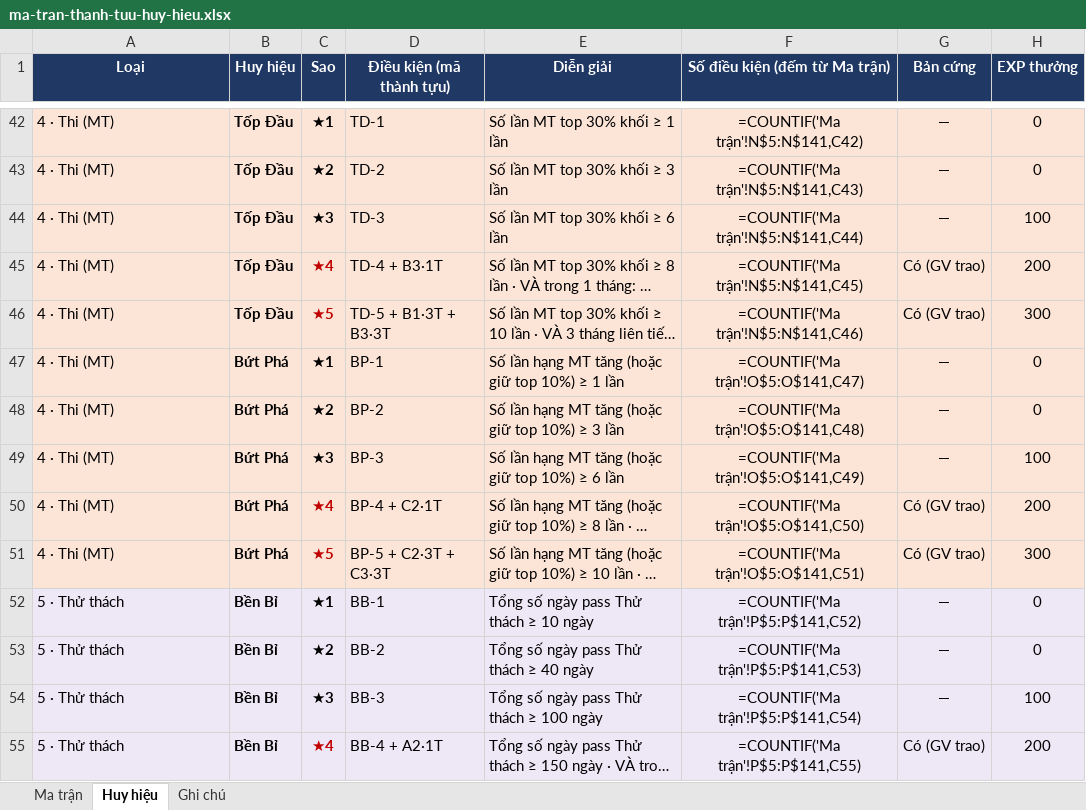
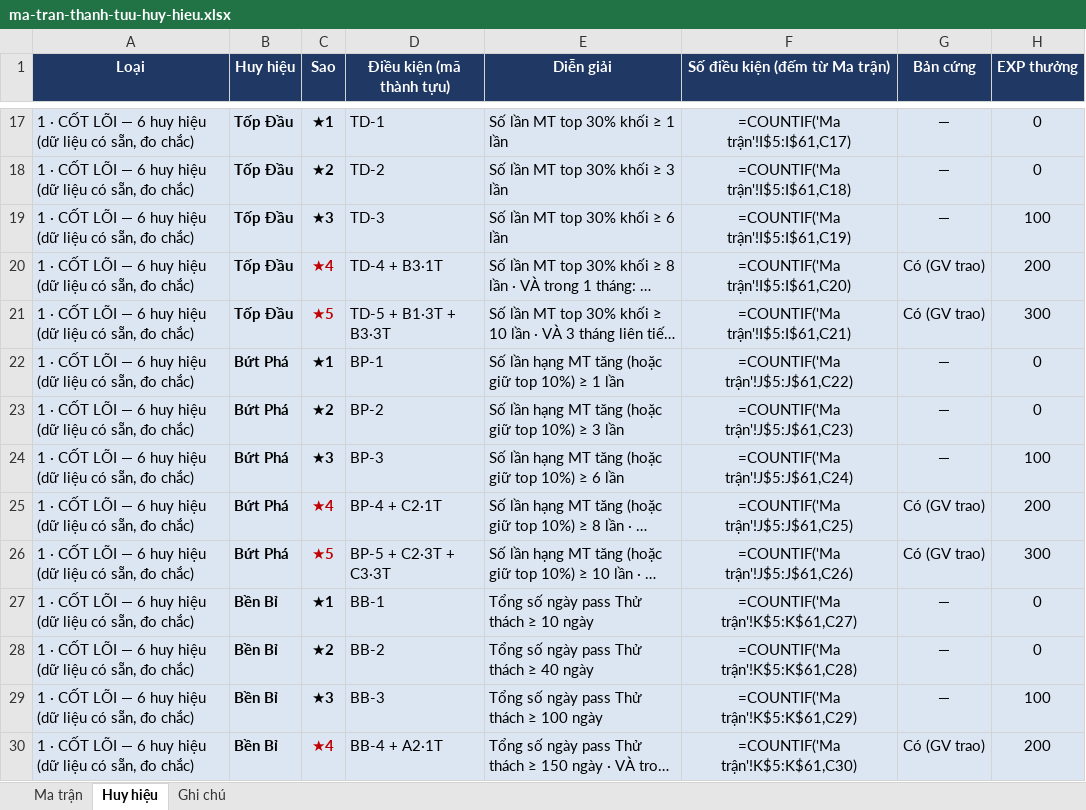
Before and after one commit to HongThien/bkdemy-erp-v2, an Excel workbook: ma-tran-thanh-tuu-huy-hieu.xlsx, sheet Huy hiệu, drawn as a sheet; only a part is shown, gaps mark what is left out; long unchanged cells end in …; values as stored, in another font and other column widths than the file's, no borders; formulas without a stored value are shown as written; addresses are those after the commit; the diff covers the shown part only; the diff names each change by its address in the sheet, - before the commit and + after, or states it on an @@ line.

```diff
--- a/ma-tran-thanh-tuu-huy-hieu.xlsx (sheet Huy hiệu)
+++ b/ma-tran-thanh-tuu-huy-hieu.xlsx (sheet Huy hiệu)
-A17:A26 (Loại): 4 · Thi (MT)
+A17:A26 (Loại): 1 · CỐT LÕI — 6 huy hiệu (dữ liệu có sẵn, đo chắc)
-A17:H26 fill: #FCE4D6
+A17:H26 fill: #DCE6F2
-F17 (Số điều kiện (đếm từ Ma trận)): =COUNTIF('Ma trận'!N$5:N$141,C42)
+F17 (Số điều kiện (đếm từ Ma trận)): =COUNTIF('Ma trận'!I$5:I$61,C17)
-F18 (Số điều kiện (đếm từ Ma trận)): =COUNTIF('Ma trận'!N$5:N$141,C43)
+F18 (Số điều kiện (đếm từ Ma trận)): =COUNTIF('Ma trận'!I$5:I$61,C18)
-F19 (Số điều kiện (đếm từ Ma trận)): =COUNTIF('Ma trận'!N$5:N$141,C44)
+F19 (Số điều kiện (đếm từ Ma trận)): =COUNTIF('Ma trận'!I$5:I$61,C19)
-F20 (Số điều kiện (đếm từ Ma trận)): =COUNTIF('Ma trận'!N$5:N$141,C45)
+F20 (Số điều kiện (đếm từ Ma trận)): =COUNTIF('Ma trận'!I$5:I$61,C20)
-F21 (Số điều kiện (đếm từ Ma trận)): =COUNTIF('Ma trận'!N$5:N$141,C46)
+F21 (Số điều kiện (đếm từ Ma trận)): =COUNTIF('Ma trận'!I$5:I$61,C21)
-F22 (Số điều kiện (đếm từ Ma trận)): =COUNTIF('Ma trận'!O$5:O$141,C47)
+F22 (Số điều kiện (đếm từ Ma trận)): =COUNTIF('Ma trận'!J$5:J$61,C22)
-F23 (Số điều kiện (đếm từ Ma trận)): =COUNTIF('Ma trận'!O$5:O$141,C48)
+F23 (Số điều kiện (đếm từ Ma trận)): =COUNTIF('Ma trận'!J$5:J$61,C23)
-F24 (Số điều kiện (đếm từ Ma trận)): =COUNTIF('Ma trận'!O$5:O$141,C49)
+F24 (Số điều kiện (đếm từ Ma trận)): =COUNTIF('Ma trận'!J$5:J$61,C24)
-F25 (Số điều kiện (đếm từ Ma trận)): =COUNTIF('Ma trận'!O$5:O$141,C50)
+F25 (Số điều kiện (đếm từ Ma trận)): =COUNTIF('Ma trận'!J$5:J$61,C25)
-F26 (Số điều kiện (đếm từ Ma trận)): =COUNTIF('Ma trận'!O$5:O$141,C51)
+F26 (Số điều kiện (đếm từ Ma trận)): =COUNTIF('Ma trận'!J$5:J$61,C26)
-A27:A30 (Loại): 5 · Thử thách
+A27:A30 (Loại): 1 · CỐT LÕI — 6 huy hiệu (dữ liệu có sẵn, đo chắc)
-F27 (Số điều kiện (đếm từ Ma trận)): =COUNTIF('Ma trận'!P$5:P$141,C52)
+F27 (Số điều kiện (đếm từ Ma trận)): =COUNTIF('Ma trận'!K$5:K$61,C27)
-F28 (Số điều kiện (đếm từ Ma trận)): =COUNTIF('Ma trận'!P$5:P$141,C53)
+F28 (Số điều kiện (đếm từ Ma trận)): =COUNTIF('Ma trận'!K$5:K$61,C28)
-F29 (Số điều kiện (đếm từ Ma trận)): =COUNTIF('Ma trận'!P$5:P$141,C54)
+F29 (Số điều kiện (đếm từ Ma trận)): =COUNTIF('Ma trận'!K$5:K$61,C29)
-F30 (Số điều kiện (đếm từ Ma trận)): =COUNTIF('Ma trận'!P$5:P$141,C55)
+F30 (Số điều kiện (đếm từ Ma trận)): =COUNTIF('Ma trận'!K$5:K$61,C30)
```
Also changed, not shown: 64 removed rows, 54 edited cells and cell formats elsewhere in this sheet, sheet Ma trận, sheet Ghi chú, 3 other files.
